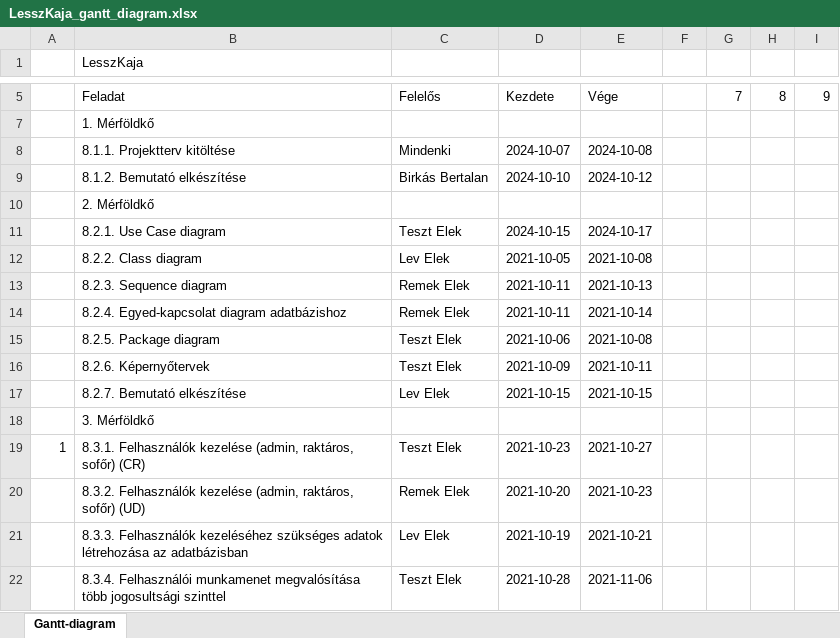
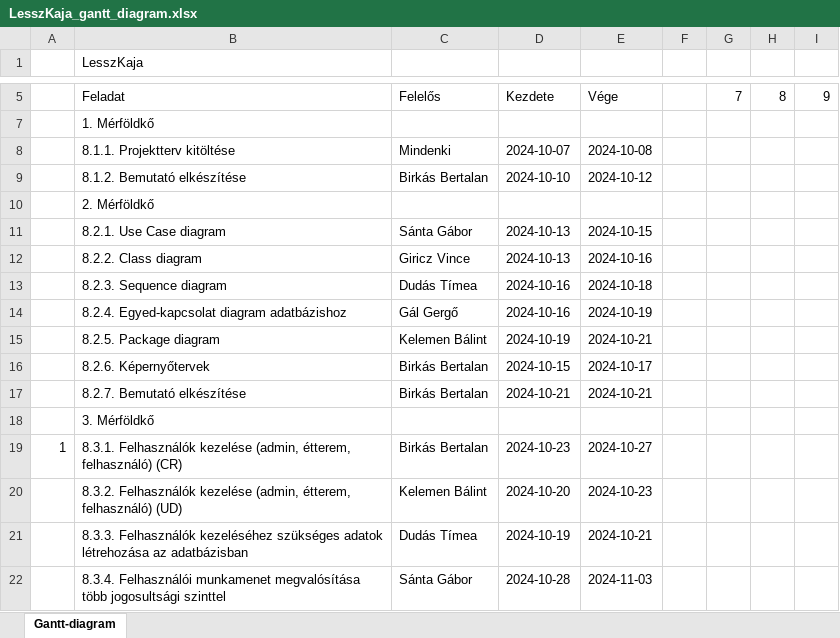
Before and after one commit to zeuxon/lesszkaja, an Excel workbook: LesszKaja_gantt_diagram.xlsx, sheet Gantt-diagram, drawn as a sheet; only a part is shown, gaps mark what is left out; values as stored, in another font and other column widths than the file's, no cell formats; conditional formats not drawn; removed rows and columns are numbered as before the commit, all else as after; rows hold the shown columns only; the diff covers the shown part only; the diff names each change by its address in the sheet, - before the commit and + after, or states it on an @@ line.

Commit message:
Projektterv es gantt diagram kozel kesz

```diff
--- a/LesszKaja_gantt_diagram.xlsx (sheet Gantt-diagram)
+++ b/LesszKaja_gantt_diagram.xlsx (sheet Gantt-diagram)
-C11: Teszt Elek
+C11: Sánta Gábor
-D11: 2024-10-15
+D11: 2024-10-13
-E11: 2024-10-17
+E11: 2024-10-15
-C12: Lev Elek
+C12: Giricz Vince
-D12: 2021-10-05
+D12: 2024-10-13
-E12: 2021-10-08
+E12: 2024-10-16
-C13: Remek Elek
+C13: Dudás Tímea
-D13:D14: 2021-10-11
+D13:D14: 2024-10-16
-E13: 2021-10-13
+E13: 2024-10-18
-C14: Remek Elek
+C14: Gál Gergő
-E14: 2021-10-14
+E14: 2024-10-19
-C15: Teszt Elek
+C15: Kelemen Bálint
-D15: 2021-10-06
+D15: 2024-10-19
-E15: 2021-10-08
+E15: 2024-10-21
-C16: Teszt Elek
+C16: Birkás Bertalan
-D16: 2021-10-09
+D16: 2024-10-15
-E16: 2021-10-11
+E16: 2024-10-17
-C17: Lev Elek
+C17: Birkás Bertalan
-D17: 2021-10-15
+D17: 2024-10-21
-E17: 2021-10-15
+E17: 2024-10-21
-B19 (LesszKaja): …kezelése (admin, raktáros, sofőr) (CR)
+B19 (LesszKaja): …kezelése (admin, étterem, felhasználó) (CR)
-C19: Teszt Elek
+C19: Birkás Bertalan
-D19: 2021-10-23
+D19: 2024-10-23
-E19: 2021-10-27
+E19: 2024-10-27
-row 20:  | 8.3.2. Felhasználók kezelése (admin, raktáros, sofőr) (UD) | Remek Elek | 2021-10-20 | 2021-10-23
+row 20:  | 8.3.2. Felhasználók kezelése (admin, étterem, felhasználó) (UD) | Kelemen Bálint | 2024-10-20 | 2024-10-23
-C21: Lev Elek
+C21: Dudás Tímea
-D21: 2021-10-19
+D21: 2024-10-19
-E21: 2021-10-21
+E21: 2024-10-21
-C22: Teszt Elek
+C22: Sánta Gábor
-D22: 2021-10-28
+D22: 2024-10-28
-E22: 2021-11-06
+E22: 2024-11-03
```
Also changed, not shown: 26 added rows, 21 removed rows and 18 edited cells elsewhere in this sheet, cell formats, 1 other file.
